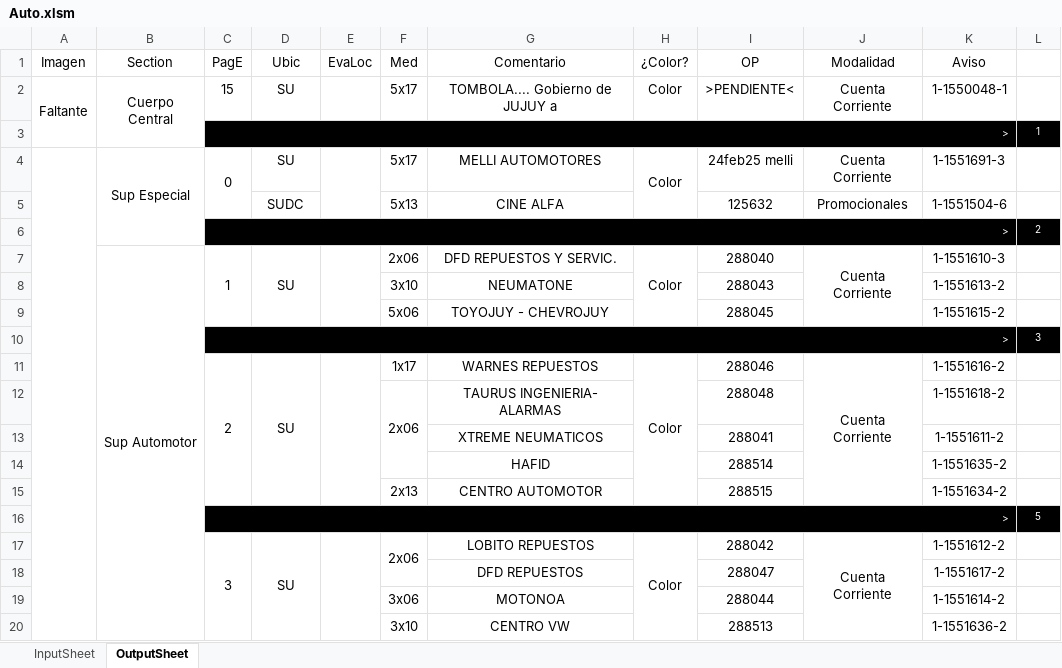
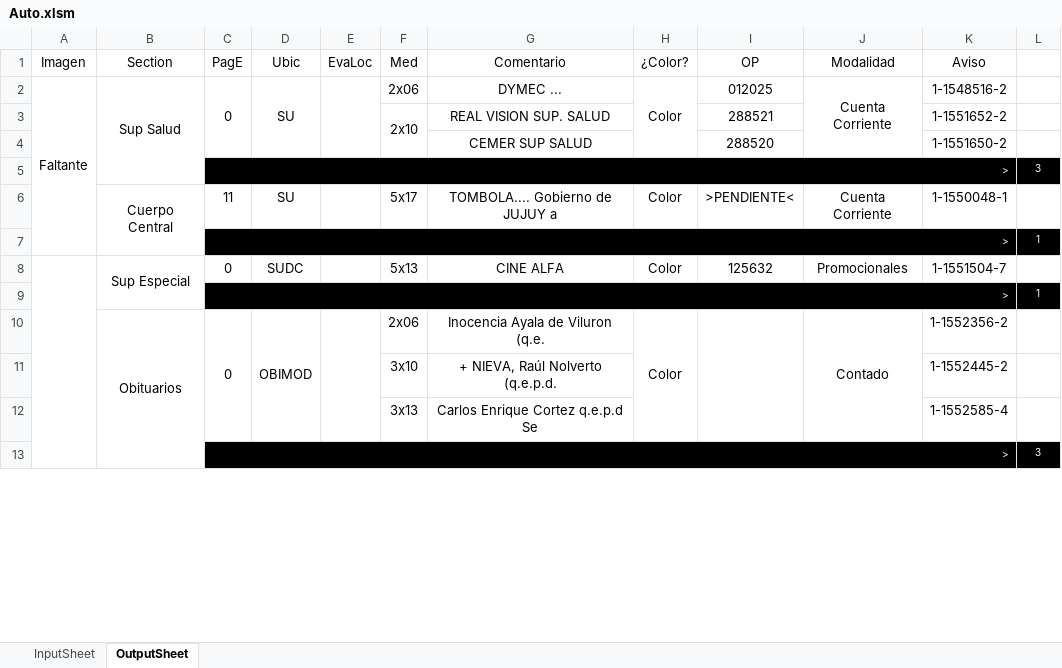
Before and after one commit to zherar7ordoya/xMSO-Excel, an Excel workbook: Auto.xlsm, sheet OutputSheet, drawn as a sheet; only a part is shown; values as stored, in another font and other column widths than the file's, no borders; conditional formats not drawn; removed rows and columns are numbered as before the commit, all else as after; the diff covers the shown part only; the diff names each change by its address in the sheet, - before the commit and + after, or states it on an @@ line.

Commit message:
Update Auto.xlsm

```diff
--- a/Auto.xlsm (sheet OutputSheet)
+++ b/Auto.xlsm (sheet OutputSheet)
+row 2: Faltante | Sup Salud | 0 | SU |  | 2x06 | DYMEC ... | Color | 012025 | Cuenta Corriente | 1-1548516-2 | 1
+row 3:  |  |  |  |  | 2x10 | REAL VISION SUP. SALUD |  | 288521 |  | 1-1551652-2 | 1
+row 4:  |  |  |  |  |  | CEMER SUP SALUD |  | 288520 |  | 1-1551650-2 | 1
@@ row 51 moved to row 5: > @@
-A6 (Imagen): Faltante
+A6 (Imagen): (empty)
-A2:A3 merged
-C6 (PagE): 15
+C6 (PagE): 11
-row 4:  | Sup Especial | 0 | SU |  | 5x17 | MELLI AUTOMOTORES | Color | 24feb25 melli | Cuenta Corriente | 1-1551691-3 | 1
+A8:A45 merged
-B8 (Section): (empty)
+B8 (Section): Sup Especial
+B8:B9 merged
-C8 (PagE): (empty)
+C8 (PagE): 0
-H8 (¿Color?): (empty)
+H8 (¿Color?): Color
-K8 (Aviso): 1-1551504-6
+K8 (Aviso): 1-1551504-7
@@ row 6 moved to row 24: > @@
-row 7:  | Sup Automotor | 1 | SU |  | 2x06 | DFD REPUESTOS Y SERVIC. | Color | 288040 | Cuenta Corriente | 1-1551610-3 | 1
-row 8:  |  |  |  |  | 3x10 | NEUMATONE |  | 288043 |  | 1-1551613-2 | 1
-row 9:  |  |  |  |  | 5x06 | TOYOJUY - CHEVROJUY |  | 288045 |  | 1-1551615-2 | 1
@@ row 24 moved to row 9: > @@
+row 10:  | Obituarios | 0 | OBIMOD |  | 2x06 | Inocencia Ayala de Viluron (q.e. | Color |  | Contado | 1-1552356-2 | 1
+row 11:  |  |  |  |  | 3x10 | + NIEVA, Raúl Nolverto (q.e.p.d. |  |  |  | 1-1552445-2 | 1
+row 12:  |  |  |  |  | 3x13 | Carlos Enrique Cortez q.e.p.d Se |  |  |  | 1-1552585-4 | 1
-row 11:  |  | 2 | SU |  | 1x17 | WARNES REPUESTOS | Color | 288046 | Cuenta Corriente | 1-1551616-2 | 1
-row 12:  |  |  |  |  | 2x06 | TAURUS INGENIERIA- ALARMAS |  | 288048 |  | 1-1551618-2 | 1
-row 13:  |  |  |  |  |  | XTREME NEUMATICOS |  | 288041 |  | 1-1551611-2 | 1
-row 14:  |  |  |  |  |  | HAFID |  | 288514 |  | 1-1551635-2 | 1
-row 15:  |  |  |  |  | 2x13 | CENTRO AUTOMOTOR |  | 288515 |  | 1-1551634-2 | 1
-row 16:  |  | > |  |  |  |  |  |  |  |  | 5
-row 17:  |  | 3 | SU |  | 2x06 | LOBITO REPUESTOS | Color | 288042 | Cuenta Corriente | 1-1551612-2 | 1
-row 18:  |  |  |  |  |  | DFD REPUESTOS |  | 288047 |  | 1-1551617-2 | 1
-row 19:  |  |  |  |  | 3x06 | MOTONOA |  | 288044 |  | 1-1551614-2 | 1
-row 20:  |  |  |  |  | 3x10 | CENTRO VW |  | 288513 |  | 1-1551636-2 | 1
```
Also changed, not shown: 11 added rows, 20 removed rows, 17 edited cells and merged cells elsewhere in this sheet, hidden cells.
